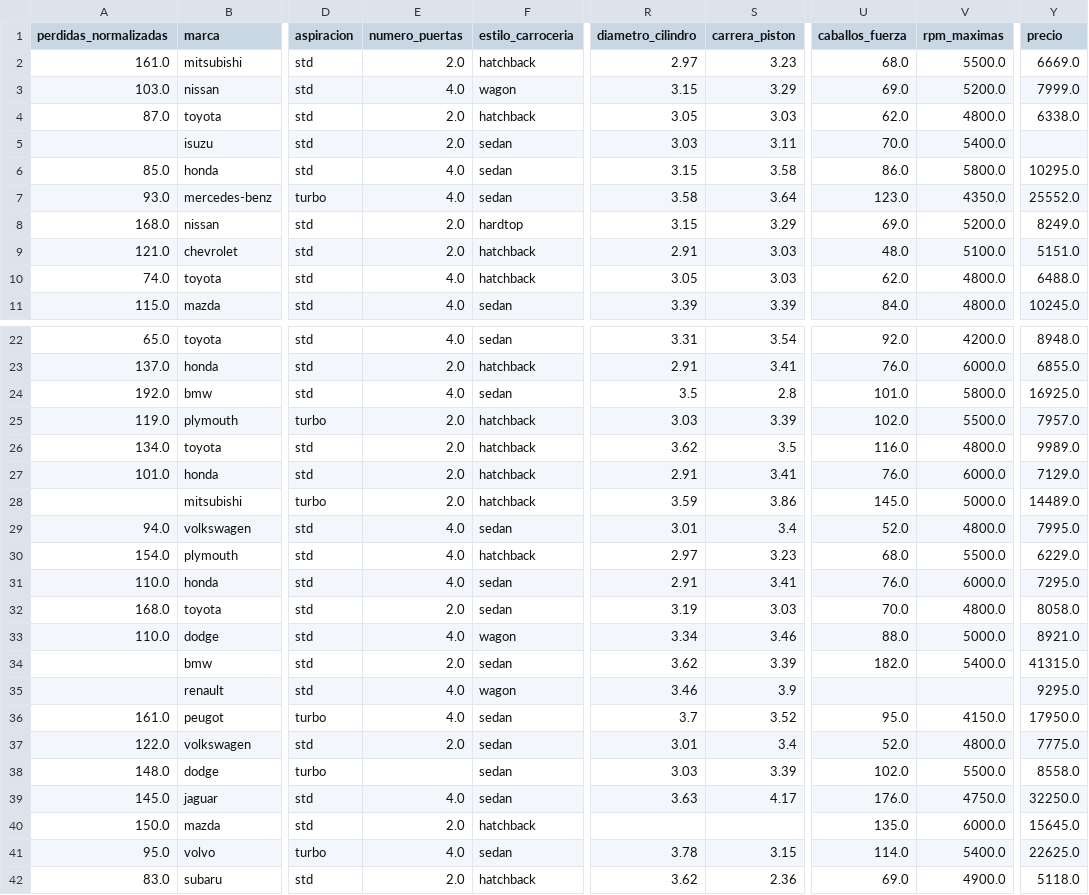
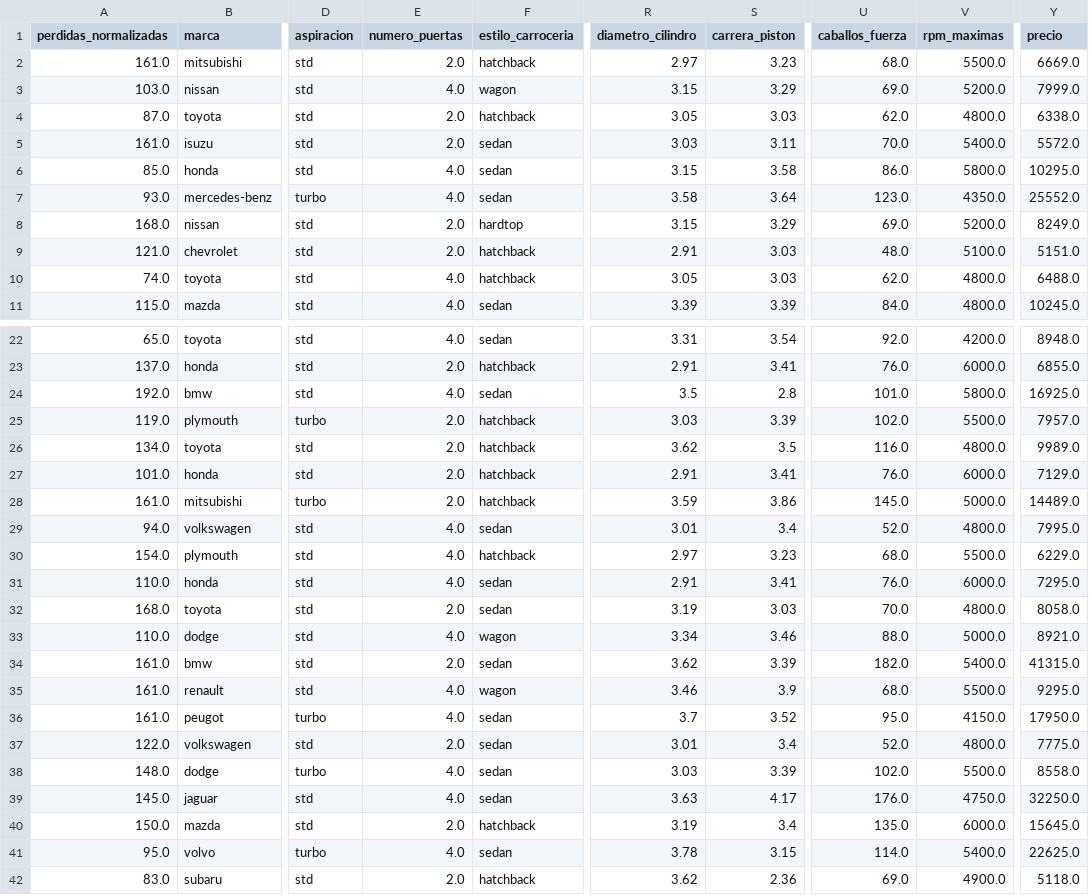
Before and after one commit to mmjosedaniel/mineria-de-datos-autos, a CSV file: datos_prueba.csv, drawn as a sheet; only a part is shown, gaps mark what is left out; the diff names each change by its address in the sheet, - before the commit and + after, or states it on an @@ line.

```diff
--- a/datos_prueba.csv
+++ b/datos_prueba.csv
-A5 (perdidas_normalizadas): (empty)
+A5 (perdidas_normalizadas): 161.0
-Y5 (precio): (empty)
+Y5 (precio): 5572.0
-A28 (perdidas_normalizadas): (empty)
+A28 (perdidas_normalizadas): 161.0
-A34:A35 (perdidas_normalizadas): (empty)
+A34:A35 (perdidas_normalizadas): 161.0
-U35 (caballos_fuerza): (empty)
+U35 (caballos_fuerza): 68.0
-V35 (rpm_maximas): (empty)
+V35 (rpm_maximas): 5500.0
-E38 (numero_puertas): (empty)
+E38 (numero_puertas): 4.0
-R40 (diametro_cilindro): (empty)
+R40 (diametro_cilindro): 3.19
-S40 (carrera_piston): (empty)
+S40 (carrera_piston): 3.4
```
Also changed, not shown: datos_entrenamiento.csv.
